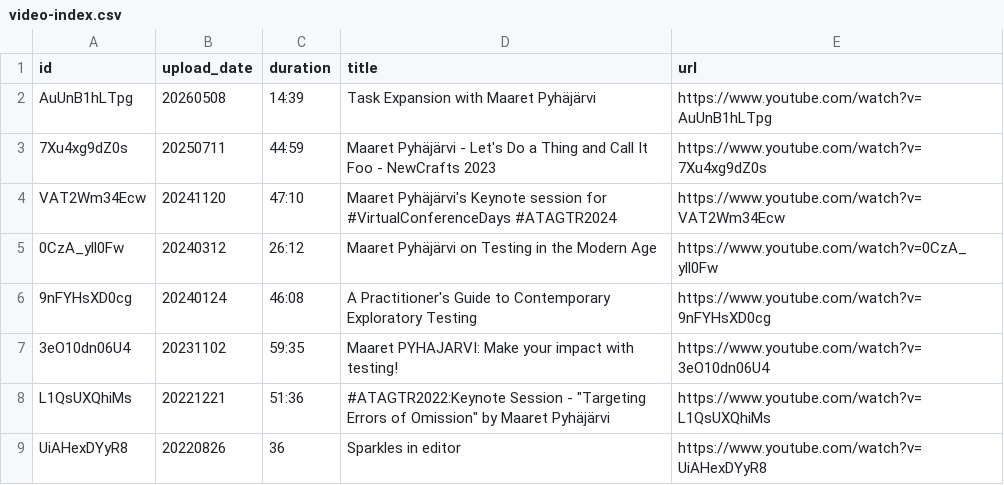
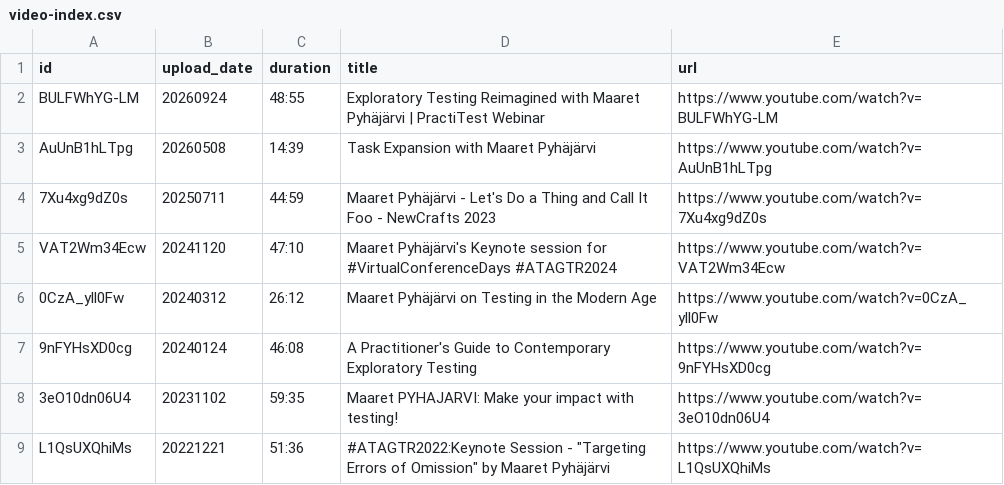
Before and after one commit to maaretp/legacy, a CSV file: youtube/video-index.csv, drawn as a sheet; only a part is shown; the shorter side is filled out with more unchanged rows.

```diff
--- a/youtube/video-index.csv
+++ b/youtube/video-index.csv
@@ -1,2 +1,3 @@
 id,upload_date,duration,title,url
+BULFWhYG-LM,20260924,48:55,Exploratory Testing Reimagined with Maaret Pyhäjärvi | PractiTest Webinar,https://www.youtube.com/watch?v=BULFWhYG-LM
 AuUnB1hLTpg,20260508,14:39,Task Expansion with Maaret Pyhäjärvi,https://www.youtube.com/watch?v=AuUnB1hLTpg
```
Also changed, not shown: 21 other files.
